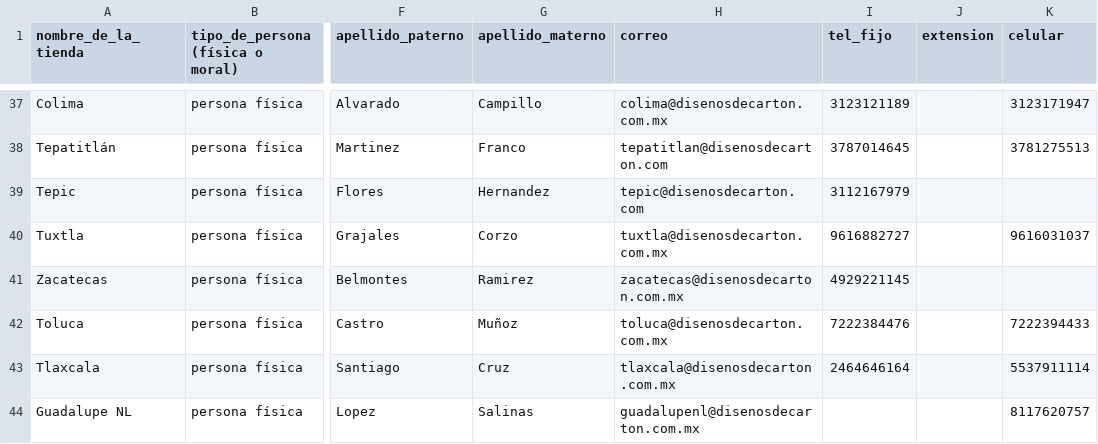
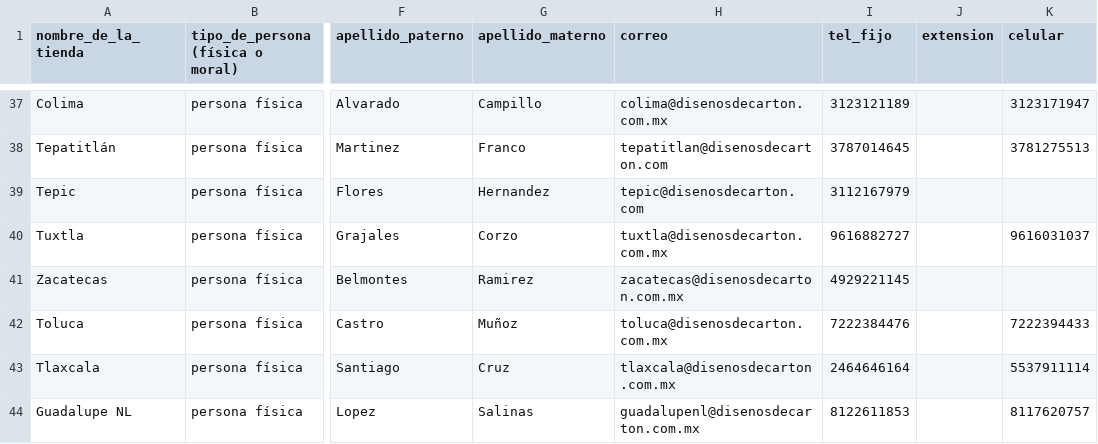
Before and after one commit to faviovelez/MosaicOne007, a CSV file: lib/seeds/datosparacrearunatiendafinal.csv, drawn as a sheet; only a part is shown, gaps mark what is left out; the diff names each change by its address in the sheet, - before the commit and + after, or states it on an @@ line.

```diff
--- a/lib/seeds/datosparacrearunatiendafinal.csv
+++ b/lib/seeds/datosparacrearunatiendafinal.csv
-I44 (tel_fijo): (empty)
+I44 (tel_fijo): 8122611853
```
Also changed, not shown: lib/seeds/products_final.csv, public/inventories_files/guadalupe_n_l.csv, 2 other files.
